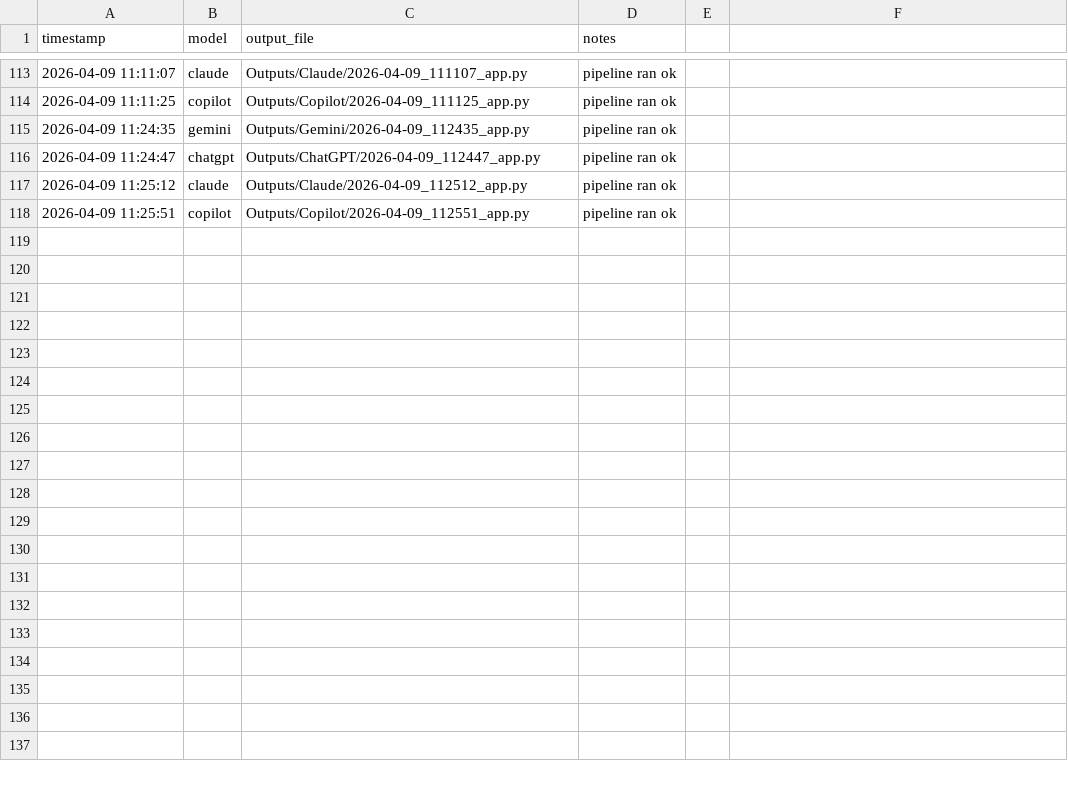
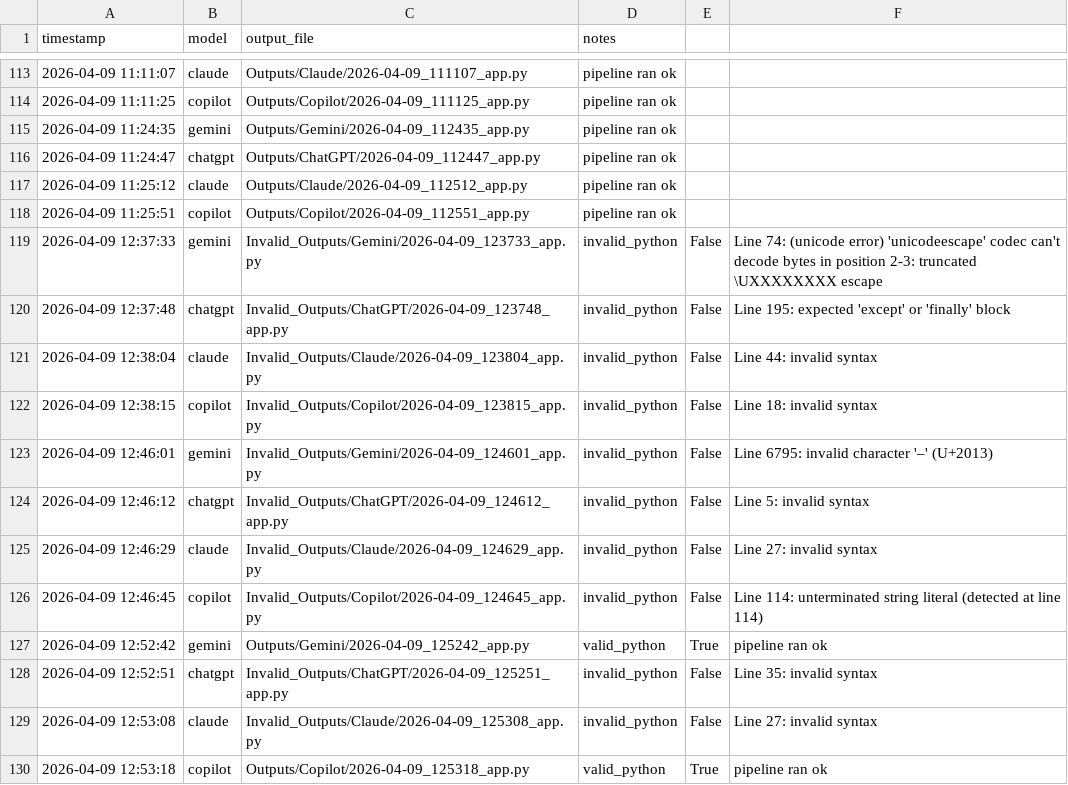
Before and after one commit to emma-conaghan/FINAL-YEAR-PROJECT, a CSV file: vibe-pipeline/Scoring/scoresheet.csv, drawn as a sheet; only a part is shown, gaps mark what is left out.

Commit message:
implented syntax checking

```diff
--- a/vibe-pipeline/Scoring/scoresheet.csv
+++ b/vibe-pipeline/Scoring/scoresheet.csv
@@ -118 +118,13 @@ timestamp,model,output_file,notes
 2026-04-09 11:25:51,copilot,Outputs/Copilot/2026-04-09_112551_app.py,pipeline ran ok
+2026-04-09 12:37:33,gemini,Invalid_Outputs/Gemini/2026-04-09_123733_app.py,invalid_python,False,Line 74: (unicode error) 'unicodeescape' codec can't decode bytes in position 2-3: truncated \UXXXXXXXX escape
+2026-04-09 12:37:48,chatgpt,Invalid_Outputs/ChatGPT/2026-04-09_123748_app.py,invalid_python,False,Line 195: expected 'except' or 'finally' block
+2026-04-09 12:38:04,claude,Invalid_Outputs/Claude/2026-04-09_123804_app.py,invalid_python,False,Line 44: invalid syntax
+2026-04-09 12:38:15,copilot,Invalid_Outputs/Copilot/2026-04-09_123815_app.py,invalid_python,False,Line 18: invalid syntax
+2026-04-09 12:46:01,gemini,Invalid_Outputs/Gemini/2026-04-09_124601_app.py,invalid_python,False,Line 6795: invalid character '–' (U+2013)
+2026-04-09 12:46:12,chatgpt,Invalid_Outputs/ChatGPT/2026-04-09_124612_app.py,invalid_python,False,Line 5: invalid syntax
+2026-04-09 12:46:29,claude,Invalid_Outputs/Claude/2026-04-09_124629_app.py,invalid_python,False,Line 27: invalid syntax
+2026-04-09 12:46:45,copilot,Invalid_Outputs/Copilot/2026-04-09_124645_app.py,invalid_python,False,Line 114: unterminated string literal (detected at line 114)
+2026-04-09 12:52:42,gemini,Outputs/Gemini/2026-04-09_125242_app.py,valid_python,True,pipeline ran ok
+2026-04-09 12:52:51,chatgpt,Invalid_Outputs/ChatGPT/2026-04-09_125251_app.py,invalid_python,False,Line 35: invalid syntax
+2026-04-09 12:53:08,claude,Invalid_Outputs/Claude/2026-04-09_125308_app.py,invalid_python,False,Line 27: invalid syntax
+2026-04-09 12:53:18,copilot,Outputs/Copilot/2026-04-09_125318_app.py,valid_python,True,pipeline ran ok
```
Also changed, not shown: 18 other files.
